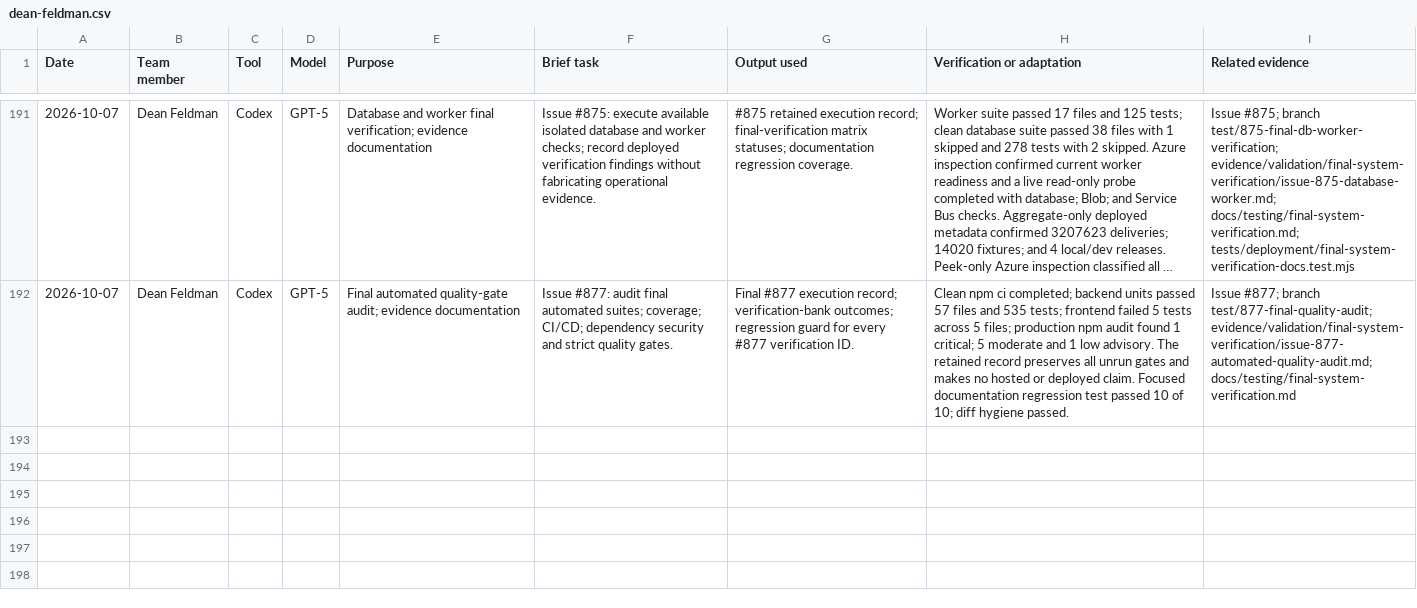
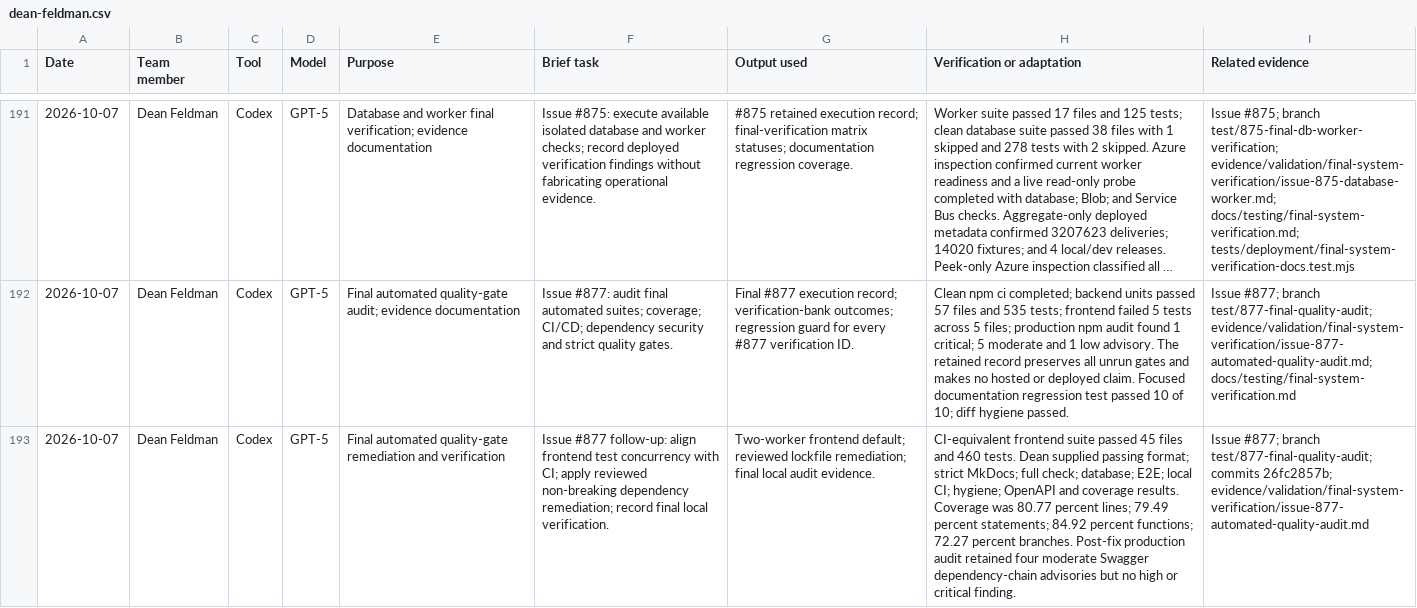
Before and after one commit to NadavSundy/Sport-Analytics-Tool, a CSV file: evidence/ai/registers/dean-feldman.csv, drawn as a sheet; only a part is shown, gaps mark what is left out; long unchanged cells end in …; the diff names each change by its address in the sheet, - before the commit and + after, or states it on an @@ line.

```diff
--- a/evidence/ai/registers/dean-feldman.csv
+++ b/evidence/ai/registers/dean-feldman.csv
+row 193: 2026-10-07 | Dean Feldman | Codex | GPT-5 | Final automated quality-gate remediation and verification | Issue #877 follow-up: align frontend test concurrency with CI; apply reviewed non-breaking dependency remediation; record final local verification. | Two-worker frontend default; reviewed lockfile remediation; final local audit evidence. | CI-equivalent frontend suite passed 45 files and 460 tests. Dean supplied passing format; strict MkDocs; full check; database; E2E; local CI; hygiene; OpenAPI and coverage results. Coverage was 80.77 percent lines; 79.49 percent statements; 84.92 percent functions; 72.27 percent branches. Post-fix production audit retained four moderate Swagger dependency-chain advisories but no high or critical finding. | Issue #877; branch test/877-final-quality-audit; commits 26fc2857b; evidence/validation/final-system-verification/issue-877-automated-quality-audit.md
```
Also changed, not shown: 3 other files.
